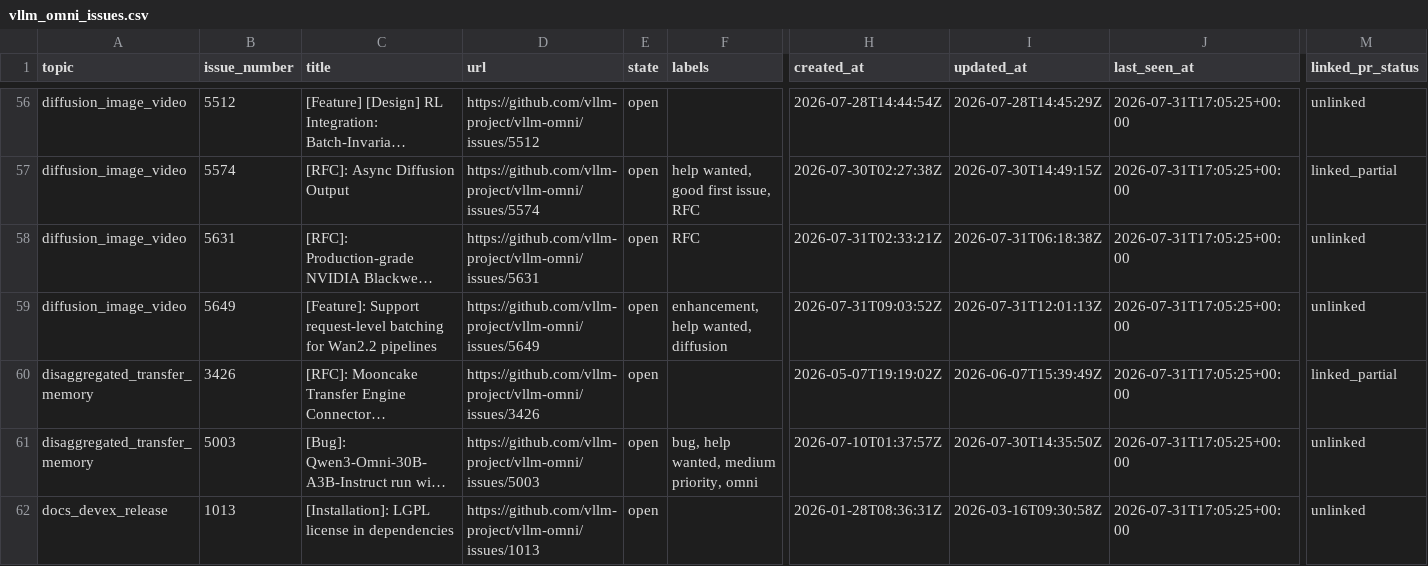
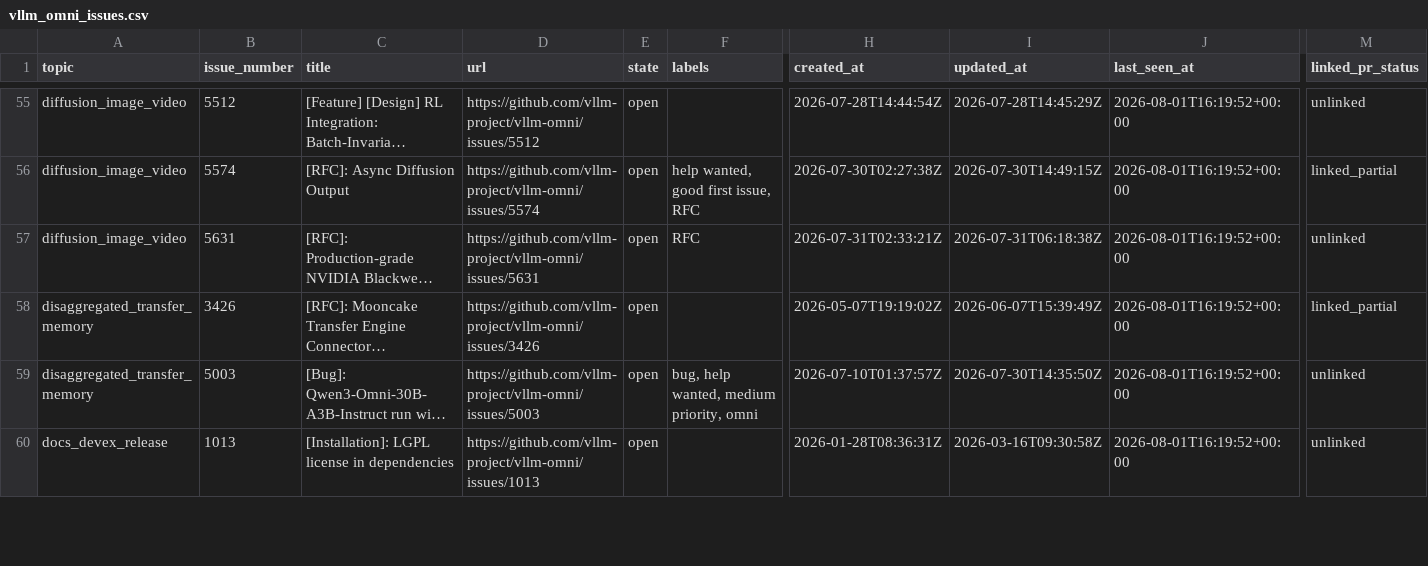
Before and after one commit to sniper35/vllm-issue-tracker, a CSV file: vllm_omni_issues.csv, drawn as a sheet; only a part is shown, gaps mark what is left out; long unchanged cells end in …; removed rows and columns are numbered as before the commit, all else as after; rows hold the shown columns only; the diff covers the shown part only; the diff names each change by its address in the sheet, - before the commit and + after, or states it on an @@ line.

```diff
--- a/vllm_omni_issues.csv
+++ b/vllm_omni_issues.csv
-J55:J57 (last_seen_at): 2026-07-31T17:05:25+00:00
+J55:J57 (last_seen_at): 2026-08-01T16:19:52+00:00
-row 59: diffusion_image_video | 5649 | [Feature]: Support request-level batching for Wan2.2 pipelines | https://github.com/vllm-project/vllm-omni/issues/5649 | open | enhancement, help wanted, diffusion | 2026-07-31T09:03:52Z | 2026-07-31T12:01:13Z | 2026-07-31T17:05:25+00:00 | unlinked
-J58:J60 (last_seen_at): 2026-07-31T17:05:25+00:00
+J58:J60 (last_seen_at): 2026-08-01T16:19:52+00:00
```
Also changed, not shown: 1 added row, 1 removed row and 141 edited cells elsewhere in this file, vllm_issues.csv, 4 other files.
